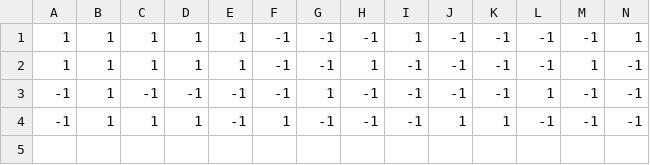
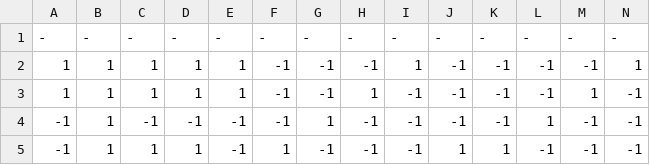
Before and after one commit to Bensas/UnsupervisedLearning, a CSV file: letters-flattened.csv, drawn as a sheet; only a part is shown; rows hold the shown columns only; the diff names each change by its address in the sheet, - before the commit and + after, or states it on an @@ line.

Commit message:
Fixed letters-flattened.csv, removed print from hopfield, changed mutation rate

```diff
--- a/letters-flattened.csv
+++ b/letters-flattened.csv
+row 1: - | - | - | - | - | - | - | - | - | - | - | - | - | -
```
Also changed, not shown: 2 other files.
